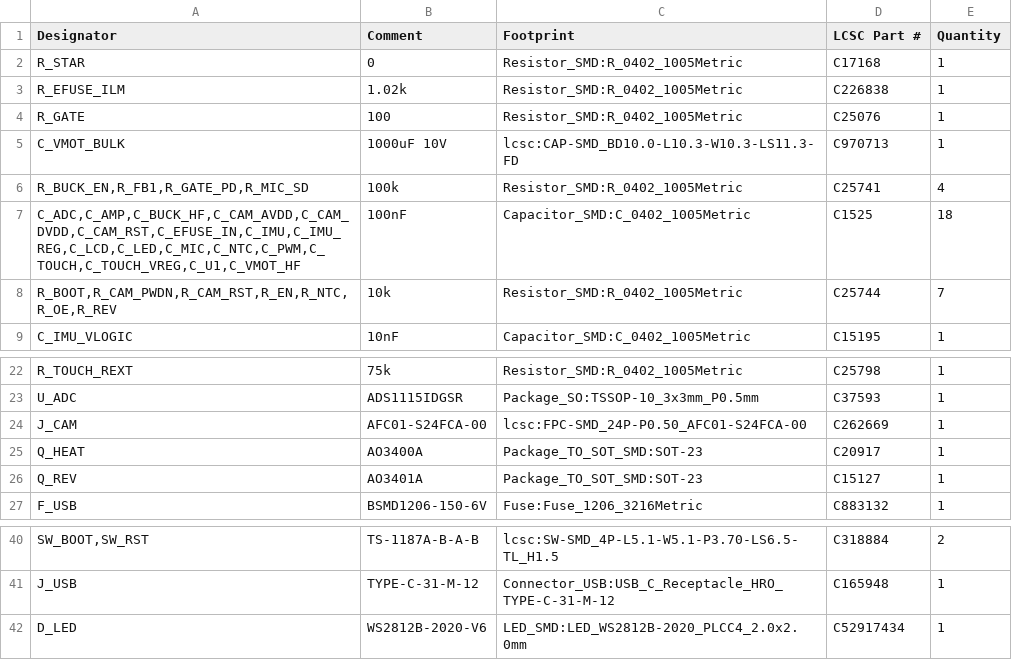
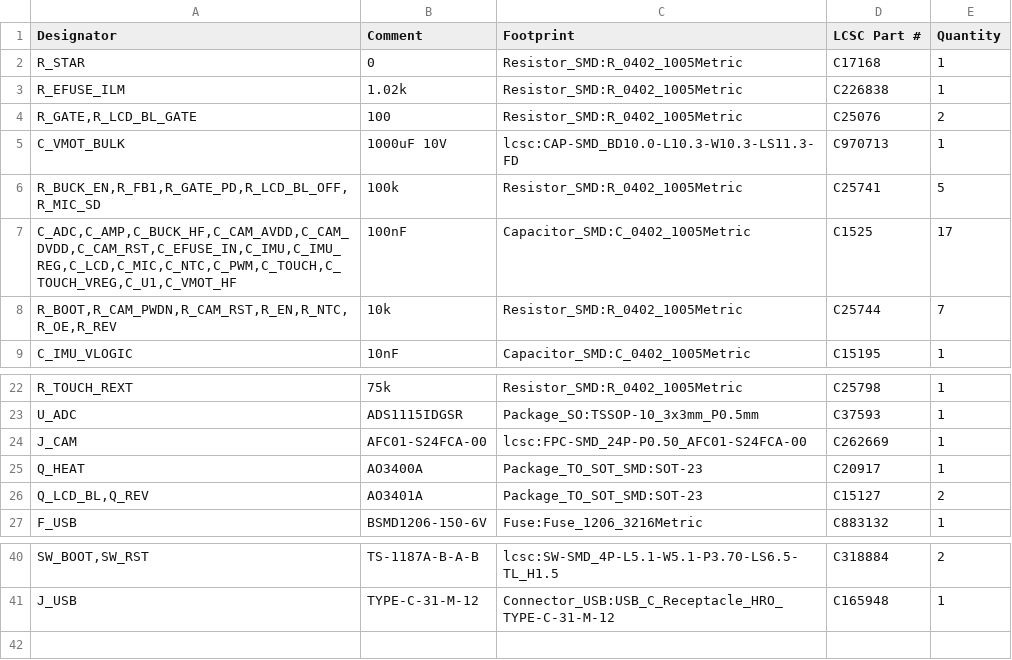
Before and after one commit to codingDuan/xiaozhi-esp32, a CSV file: hardware/plush-toy-mainboard/fab/bom.csv, drawn as a sheet; only a part is shown, gaps mark what is left out.

```diff
--- a/hardware/plush-toy-mainboard/fab/bom.csv
+++ b/hardware/plush-toy-mainboard/fab/bom.csv
@@ -3,6 +3,6 @@
 "R_EFUSE_ILM","1.02k","Resistor_SMD:R_0402_1005Metric","C226838","1"
-"R_GATE","100","Resistor_SMD:R_0402_1005Metric","C25076","1"
+"R_GATE,R_LCD_BL_GATE","100","Resistor_SMD:R_0402_1005Metric","C25076","2"
 "C_VMOT_BULK","1000uF 10V","lcsc:CAP-SMD_BD10.0-L10.3-W10.3-LS11.3-FD","C970713","1"
-"R_BUCK_EN,R_FB1,R_GATE_PD,R_MIC_SD","100k","Resistor_SMD:R_0402_1005Metric","C25741","4"
-"C_ADC,C_AMP,C_BUCK_HF,C_CAM_AVDD,C_CAM_DVDD,C_CAM_RST,C_EFUSE_IN,C_IMU,C_IMU_REG,C_LCD,C_LED,C_MIC,C_NTC,C_PWM,C_TOUCH,C_TOUCH_VREG,C_U1,C_VMOT_HF","100nF","Capacitor_SMD:C_0402_1005Metric","C1525","18"
+"R_BUCK_EN,R_FB1,R_GATE_PD,R_LCD_BL_OFF,R_MIC_SD","100k","Resistor_SMD:R_0402_1005Metric","C25741","5"
+"C_ADC,C_AMP,C_BUCK_HF,C_CAM_AVDD,C_CAM_DVDD,C_CAM_RST,C_EFUSE_IN,C_IMU,C_IMU_REG,C_LCD,C_MIC,C_NTC,C_PWM,C_TOUCH,C_TOUCH_VREG,C_U1,C_VMOT_HF","100nF","Capacitor_SMD:C_0402_1005Metric","C1525","17"
 "R_BOOT,R_CAM_PWDN,R_CAM_RST,R_EN,R_NTC,R_OE,R_REV","10k","Resistor_SMD:R_0402_1005Metric","C25744","7"
@@ -25,3 +25,3 @@
 "Q_HEAT","AO3400A","Package_TO_SOT_SMD:SOT-23","C20917","1"
-"Q_REV","AO3401A","Package_TO_SOT_SMD:SOT-23","C15127","1"
+"Q_LCD_BL,Q_REV","AO3401A","Package_TO_SOT_SMD:SOT-23","C15127","2"
 "F_USB","BSMD1206-150-6V","Fuse:Fuse_1206_3216Metric","C883132","1"
@@ -41,2 +41 @@
 "J_USB","TYPE-C-31-M-12","Connector_USB:USB_C_Receptacle_HRO_TYPE-C-31-M-12","C165948","1"
-"D_LED","WS2812B-2020-V6","LED_SMD:LED_WS2812B-2020_PLCC4_2.0x2.0mm","C52917434","1"
```
Also changed, not shown: hardware/plush-toy-mainboard/fab/positions.csv, 40 other files.
